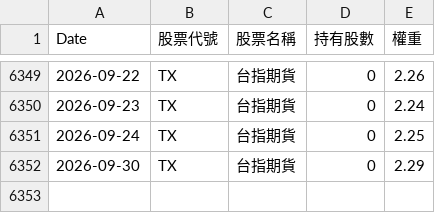
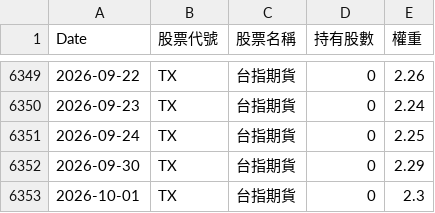
Before and after one commit to kevin5168449/etf-tracker, a CSV file: data/00981A_history.csv, drawn as a sheet; only a part is shown, gaps mark what is left out; the diff names each change by its address in the sheet, - before the commit and + after, or states it on an @@ line.

```diff
--- a/data/00981A_history.csv
+++ b/data/00981A_history.csv
+row 6353: 2026-10-01 | TX | 台指期貨 | 0 | 2.3
```
Also changed, not shown: data/00980A_history.csv, data/00991A_history.csv.
